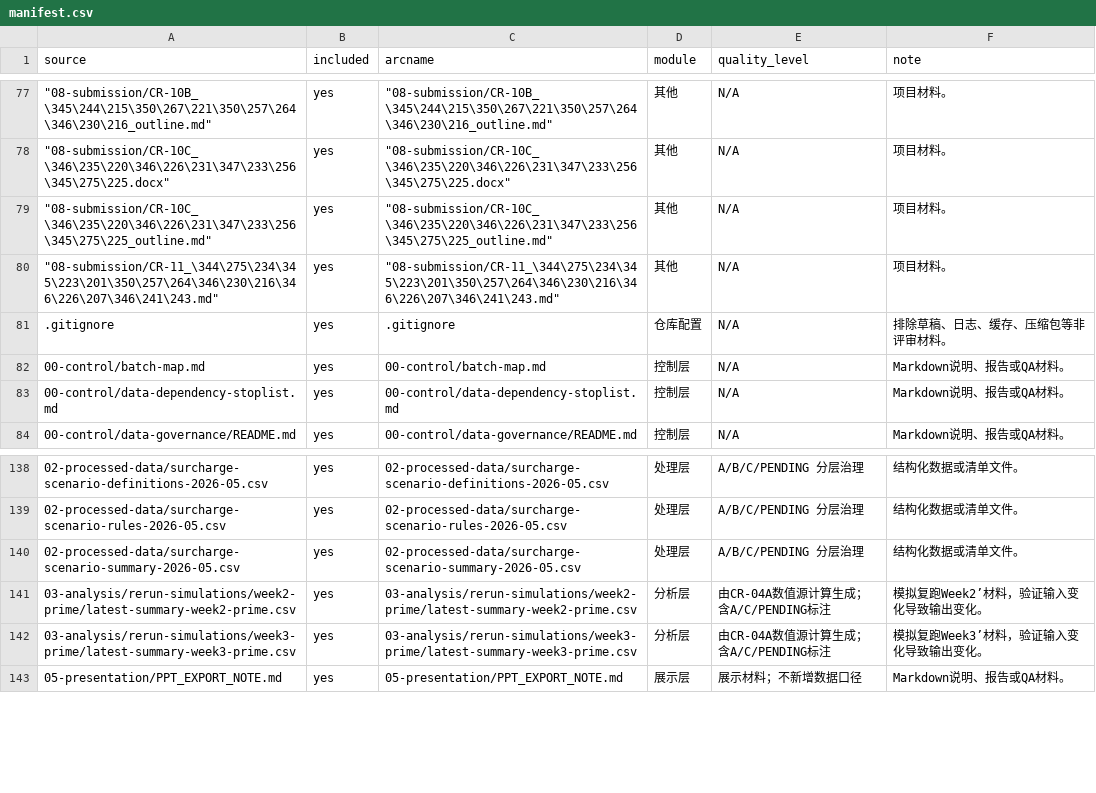
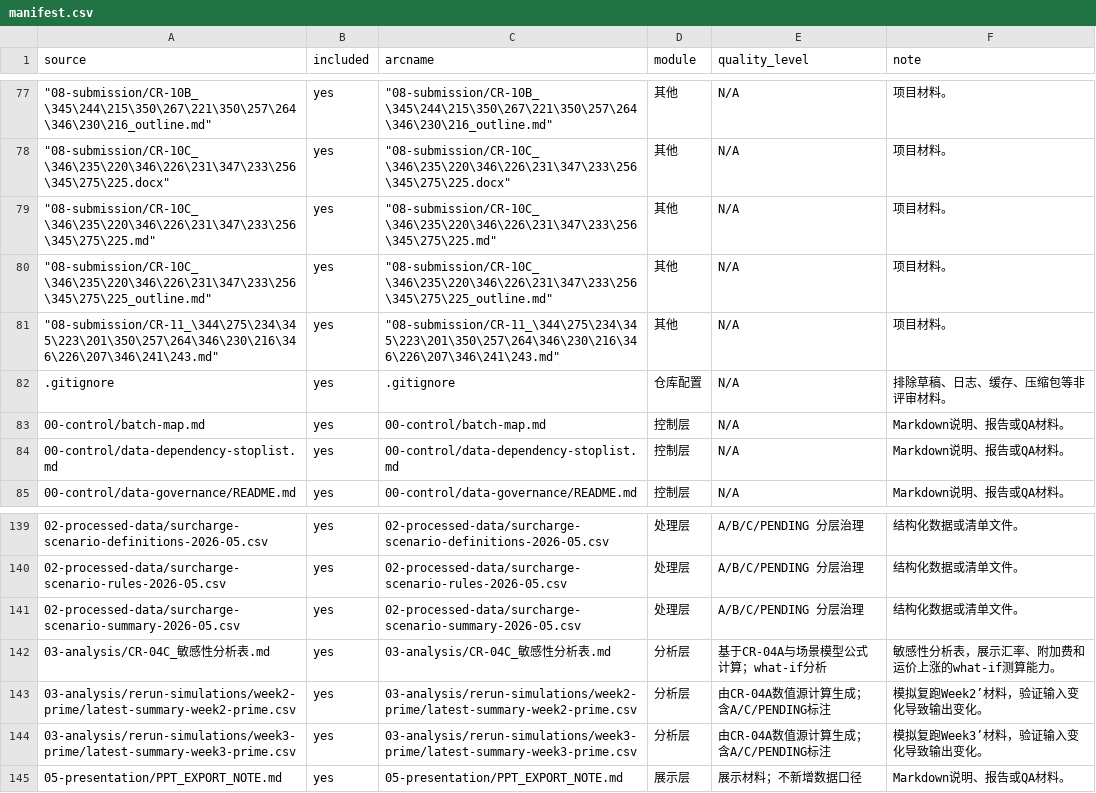
Before and after one commit to along0013/canglu-radar, a CSV file: 08-submission/final-package/manifest.csv, drawn as a sheet; only a part is shown, gaps mark what is left out; the diff names each change by its address in the sheet, - before the commit and + after, or states it on an @@ line.

Commit message:
feat: add sensitivity analysis

```diff
--- a/08-submission/final-package/manifest.csv
+++ b/08-submission/final-package/manifest.csv
+row 79: "08-submission/CR-10C_\346\235\220\346\226\231\347\233\256\345\275\225.md" | yes | "08-submission/CR-10C_\346\235\220\346\226\231\347\233\256\345\275\225.md" | 其他 | N/A | 项目材料。
+row 142: 03-analysis/CR-04C_敏感性分析表.md | yes | 03-analysis/CR-04C_敏感性分析表.md | 分析层 | 基于CR-04A与场景模型公式计算；what-if分析 | 敏感性分析表，展示汇率、附加费和运价上涨的what-if测算能力。
```
Also changed, not shown: 3 other files.
